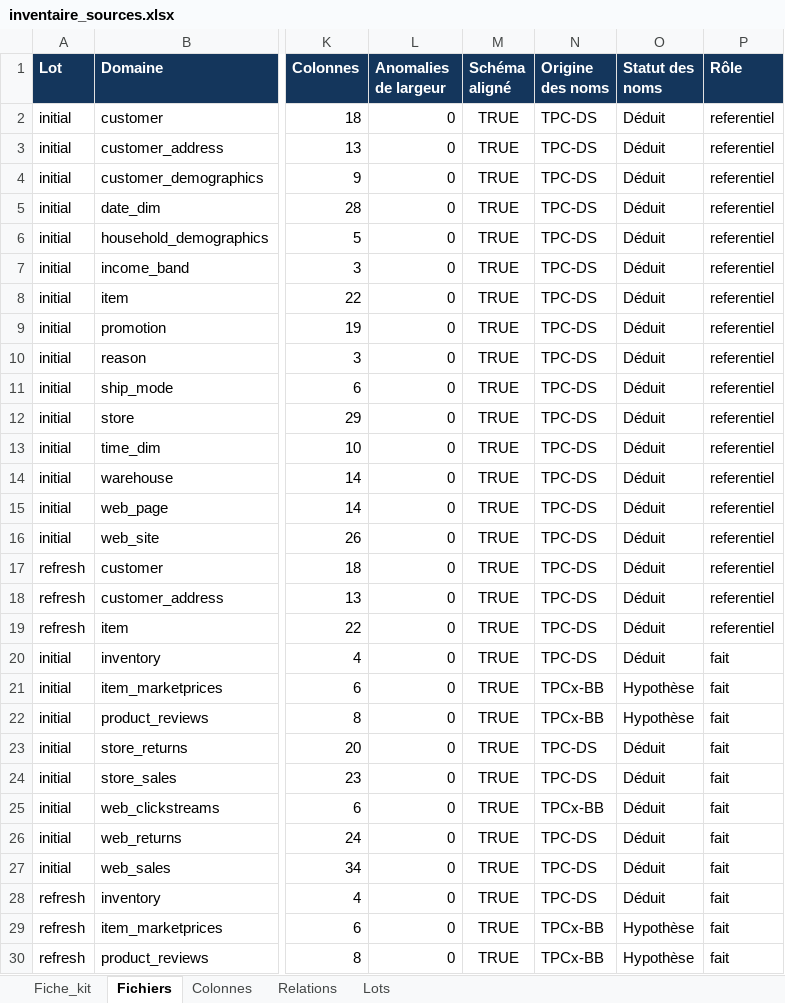
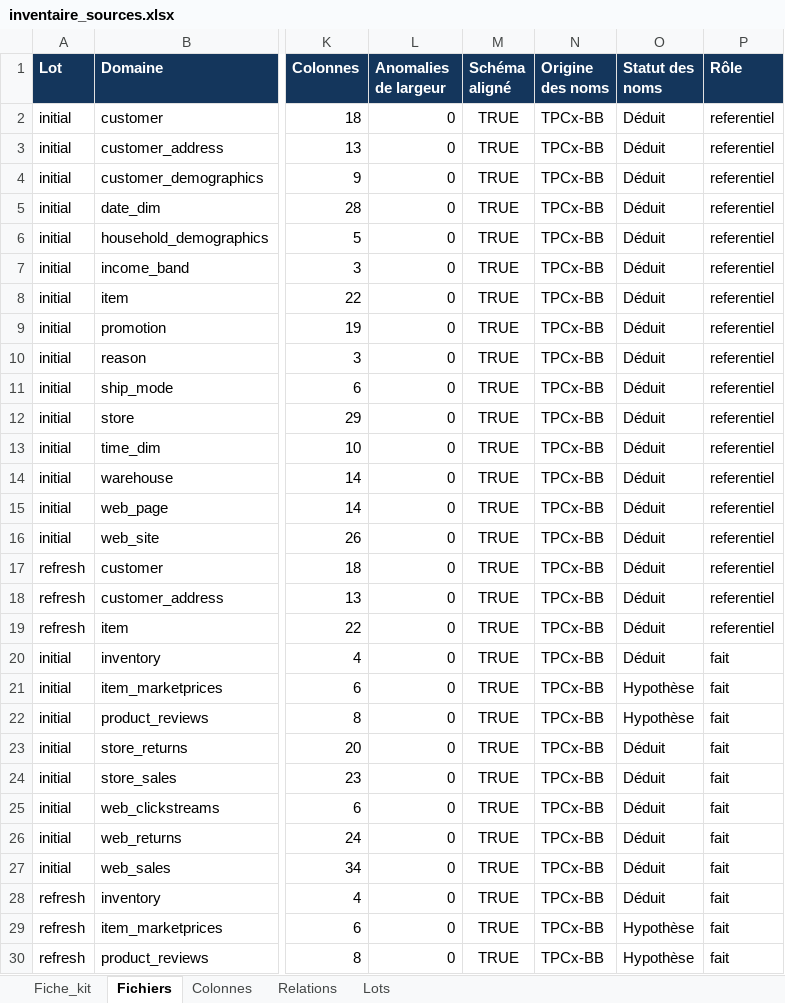
Before and after one commit to waelchaibi/tp_dw_dl, an Excel workbook: J1_Retail_Intelligence/01_UC01_besoin_exploration/inventaire_sources.xlsx, sheet Fichiers, drawn as a sheet; only a part is shown, gaps mark what is left out; values as stored, in another font and other column widths than the file's, no borders; the diff covers the shown part only; the diff names each change by its address in the sheet, - before the commit and + after, or states it on an @@ line.

```diff
--- a/J1_Retail_Intelligence/01_UC01_besoin_exploration/inventaire_sources.xlsx (sheet Fichiers)
+++ b/J1_Retail_Intelligence/01_UC01_besoin_exploration/inventaire_sources.xlsx (sheet Fichiers)
-N2:N20 (Origine des noms): TPC-DS
+N2:N20 (Origine des noms): TPCx-BB
-N23:N24 (Origine des noms): TPC-DS
+N23:N24 (Origine des noms): TPCx-BB
-N26:N28 (Origine des noms): TPC-DS
+N26:N28 (Origine des noms): TPCx-BB
```
Also changed, not shown: 4 edited cells elsewhere in this sheet, J1_Retail_Intelligence/01_UC01_besoin_exploration/dictionnaire_KPI.xlsx, 9 other files.
